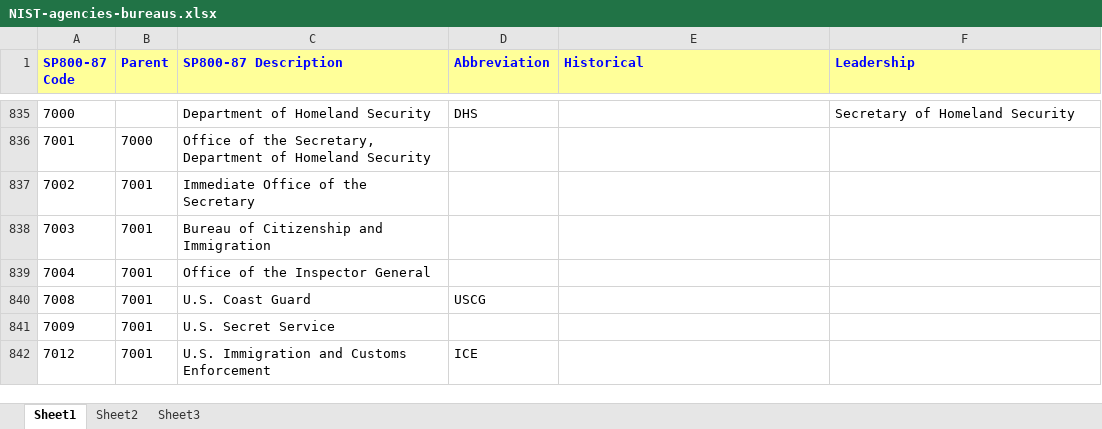
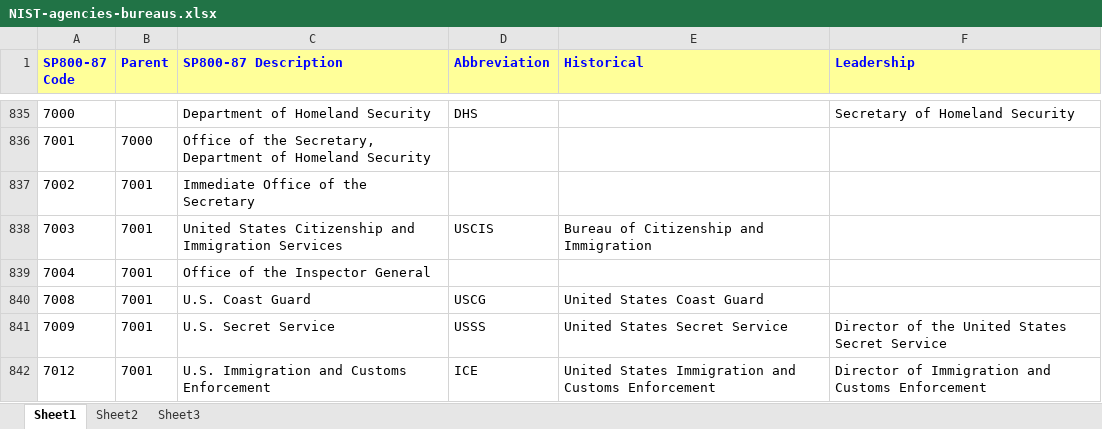
Before and after one commit to favila/catoxml-entity-lookups, an Excel workbook: sources/NIST-agencies-bureaus.xlsx, sheet Sheet1, drawn as a sheet; only a part is shown, gaps mark what is left out; values as stored, in another font and other column widths than the file's, no borders; the diff covers the shown part only; the diff names each change by its address in the sheet, - before the commit and + after, or states it on an @@ line.

```diff
--- a/sources/NIST-agencies-bureaus.xlsx (sheet Sheet1)
+++ b/sources/NIST-agencies-bureaus.xlsx (sheet Sheet1)
-C838 (SP800-87 Description): Bureau of Citizenship and Immigration
+C838 (SP800-87 Description): United States Citizenship and Immigration Services
-D838 (Abbreviation): (empty)
+D838 (Abbreviation): USCIS
-E838 (Historical): (empty)
+E838 (Historical): Bureau of Citizenship and Immigration
-E840 (Historical): (empty)
+E840 (Historical): United States Coast Guard
-D841 (Abbreviation): (empty)
+D841 (Abbreviation): USSS
-E841 (Historical): (empty)
+E841 (Historical): United States Secret Service
-F841 (Leadership): (empty)
+F841 (Leadership): Director of the United States Secret Service
-E842 (Historical): (empty)
+E842 (Historical): United States Immigration and Customs Enforcement
-F842 (Leadership): (empty)
+F842 (Leadership): Director of Immigration and Customs Enforcement
```
Also changed, not shown: 41 edited cells elsewhere in this sheet, 3 other files.
